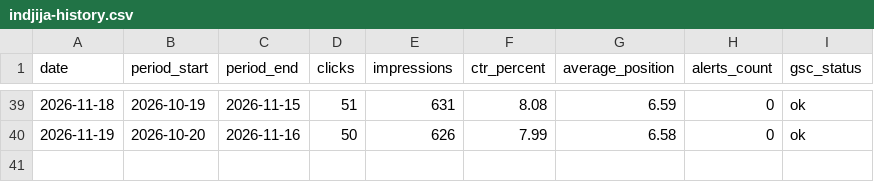
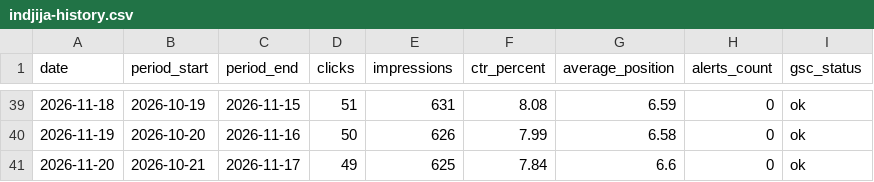
Before and after one commit to darkotosic/lotos-seo-monitornig, a CSV file: reports/indjija-history.csv, drawn as a sheet; only a part is shown, gaps mark what is left out; the diff names each change by its address in the sheet, - before the commit and + after, or states it on an @@ line.

```diff
--- a/reports/indjija-history.csv
+++ b/reports/indjija-history.csv
+row 41: 2026-11-20 | 2026-10-21 | 2026-11-17 | 49 | 625 | 7.84 | 6.6 | 0 | ok
```
Also changed, not shown: reports/indjija-keywords.csv, reports/indjija-rank-history.csv, 10 other files.
